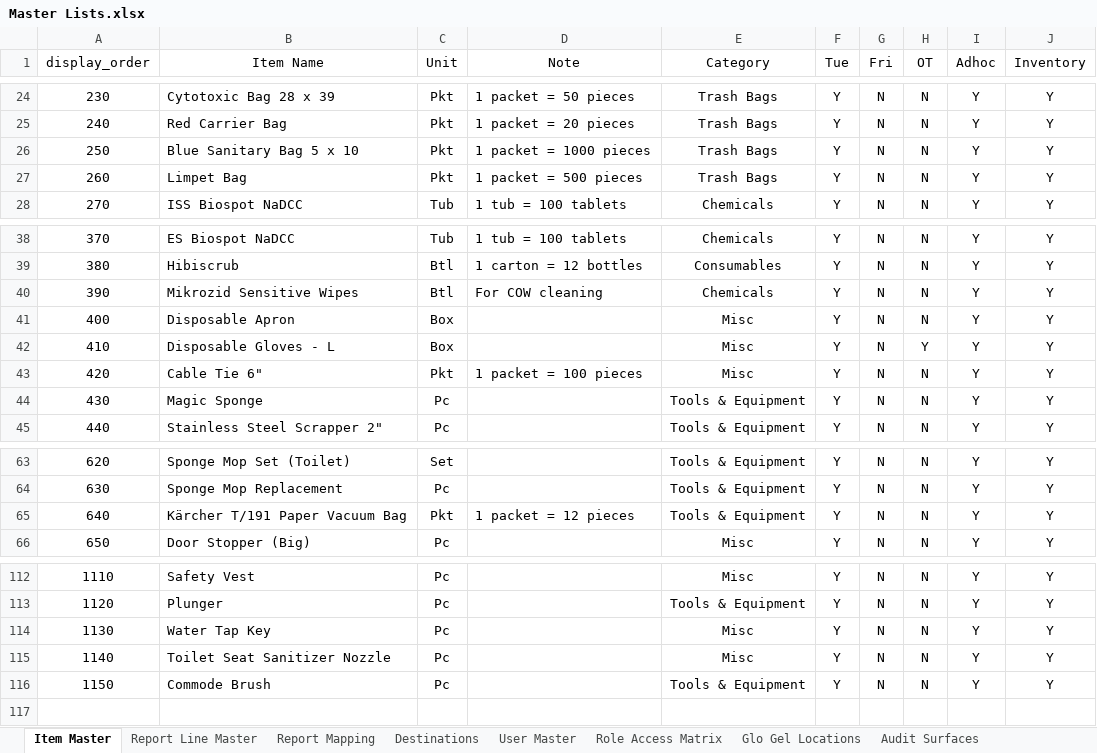
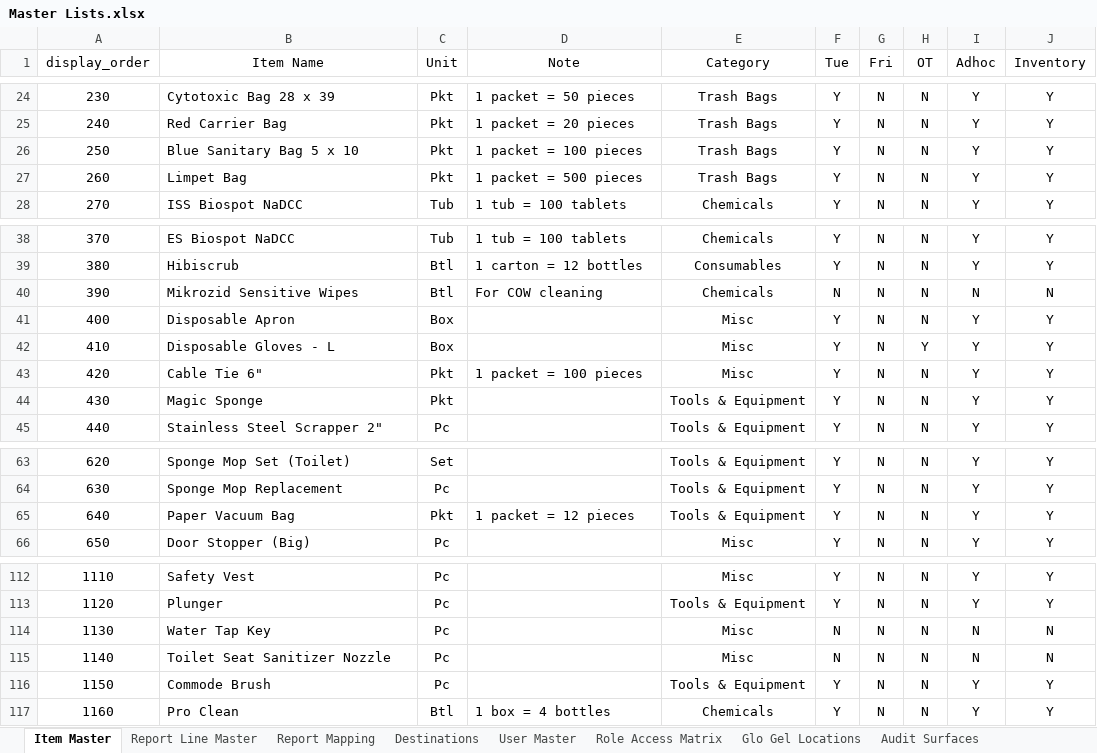
Before and after one commit to Cetusblue/housekeeping-hub, an Excel workbook: Master Lists.xlsx, sheet Item Master, drawn as a sheet; only a part is shown, gaps mark what is left out; values as stored, in another font and other column widths than the file's, no borders; the diff names each change by its address in the sheet, - before the commit and + after, or states it on an @@ line.

Commit message:
Add cancelled order workflow hotfix

```diff
--- a/Master Lists.xlsx (sheet Item Master)
+++ b/Master Lists.xlsx (sheet Item Master)
-D26 (Note): 1 packet = 1000 pieces
+D26 (Note): 1 packet = 100 pieces
-F40 (Tue): Y
+F40 (Tue): N
-I40 (Adhoc): Y
+I40 (Adhoc): N
-J40 (Inventory): Y
+J40 (Inventory): N
-C44 (Unit): Pc
+C44 (Unit): Pkt
-B65 (Item Name): Kärcher T/191 Paper Vacuum Bag
+B65 (Item Name): Paper Vacuum Bag
-F114:F115 (Tue): Y
+F114:F115 (Tue): N
-I114:I115 (Adhoc): Y
+I114:I115 (Adhoc): N
-J114:J115 (Inventory): Y
+J114:J115 (Inventory): N
+row 117: 1160 | Pro Clean | Btl | 1 box = 4 bottles | Chemicals | Y | N | N | Y | Y
```
Also changed, not shown: 3 other files.
